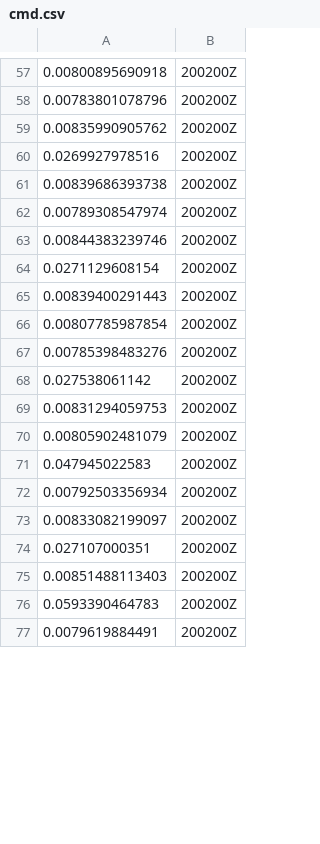
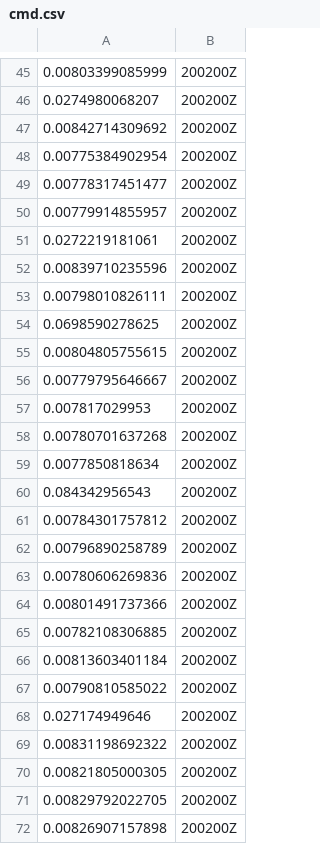
Before and after one commit to garethnisbet/T-BOTS, a CSV file: TBot_Joystick_Python_SOCKET/cmd.csv, drawn as a sheet; only a part is shown, gaps mark what is left out; the shorter side is filled out with more unchanged rows; the diff covers the shown part only.

```diff
--- a/TBot_Joystick_Python_SOCKET/cmd.csv
+++ b/TBot_Joystick_Python_SOCKET/cmd.csv
@@ -57,20 +45,28 @@
-0.00800895690918,200200Z
-0.00783801078796,200200Z
-0.00835990905762,200200Z
-0.0269927978516,200200Z
-0.00839686393738,200200Z
-0.00789308547974,200200Z
-0.00844383239746,200200Z
-0.0271129608154,200200Z
-0.00839400291443,200200Z
-0.00807785987854,200200Z
-0.00785398483276,200200Z
-0.027538061142,200200Z
-0.00831294059753,200200Z
-0.00805902481079,200200Z
-0.047945022583,200200Z
-0.00792503356934,200200Z
-0.00833082199097,200200Z
-0.027107000351,200200Z
-0.00851488113403,200200Z
-0.0593390464783,200200Z
+0.00803399085999,200200Z
+0.0274980068207,200200Z
+0.00842714309692,200200Z
+0.00775384902954,200200Z
+0.00778317451477,200200Z
+0.00779914855957,200200Z
+0.0272219181061,200200Z
+0.00839710235596,200200Z
+0.00798010826111,200200Z
+0.0698590278625,200200Z
+0.00804805755615,200200Z
+0.00779795646667,200200Z
+0.007817029953,200200Z
+0.00780701637268,200200Z
+0.0077850818634,200200Z
+0.084342956543,200200Z
+0.00784301757812,200200Z
+0.00796890258789,200200Z
+0.00780606269836,200200Z
+0.00801491737366,200200Z
+0.00782108306885,200200Z
+0.00813603401184,200200Z
+0.00790810585022,200200Z
+0.027174949646,200200Z
+0.00831198692322,200200Z
+0.00821805000305,200200Z
+0.00829792022705,200200Z
+0.00826907157898,200200Z
```
Also changed, not shown: 22 added rows, 12 removed rows and 76 edited cells elsewhere in this file, 3 other files.
